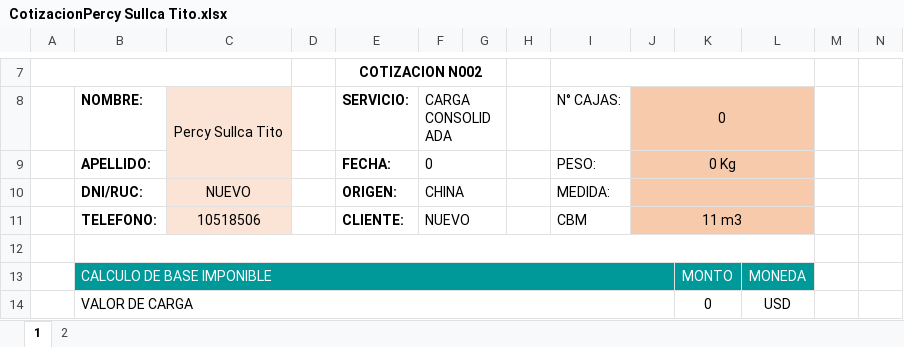
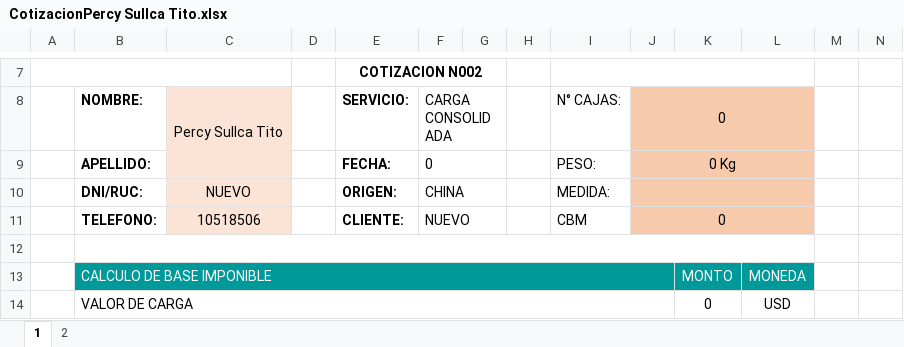
Before and after one commit to HarukaDev31/probusinees-intranet, an Excel workbook: assets/downloads/CotizacionPercy Sullca Tito.xlsx, sheet 1, drawn as a sheet; only a part is shown, gaps mark what is left out; values as stored, in another font and other column widths than the file's, no borders; charts and pictures not drawn; the diff names each change by its address in the sheet, - before the commit and + after, or states it on an @@ line.

```diff
--- a/assets/downloads/CotizacionPercy Sullca Tito.xlsx (sheet 1)
+++ b/assets/downloads/CotizacionPercy Sullca Tito.xlsx (sheet 1)
-J11: 11 m3
+J11: 0
```
Also changed, not shown: assets/downloads/CotizacionBRYAN RUIZ.xlsx, assets/downloads/CotizacionEdwing Saavedra Valeriano.xlsx, 10 other files.
